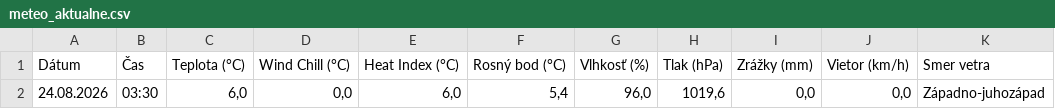
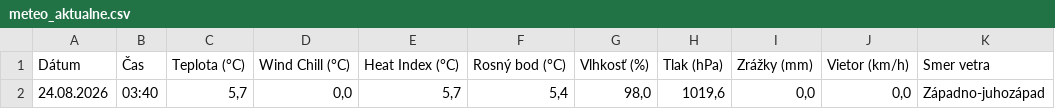
Before and after one commit to dafecko/Puste_Pole_Meteo, a CSV file: meteo_aktualne.csv, drawn as a sheet; only a part is shown; the diff names each change by its address in the sheet, - before the commit and + after, or states it on an @@ line.

```diff
--- a/meteo_aktualne.csv
+++ b/meteo_aktualne.csv
-B2 (Čas): 03:30
+B2 (Čas): 03:40
-C2 (Teplota (°C)): 6,0
+C2 (Teplota (°C)): 5,7
-E2 (Heat Index (°C)): 6,0
+E2 (Heat Index (°C)): 5,7
-G2 (Vlhkosť (%)): 96,0
+G2 (Vlhkosť (%)): 98,0
```
